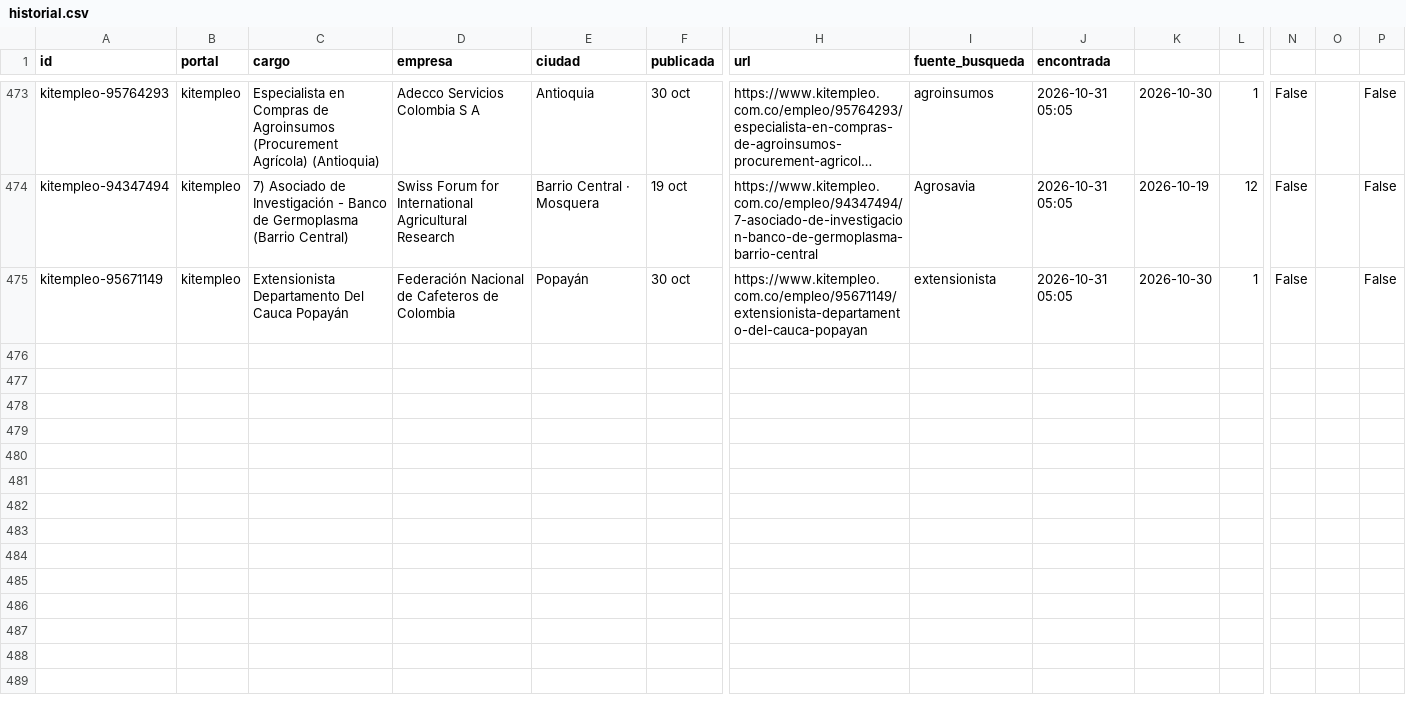
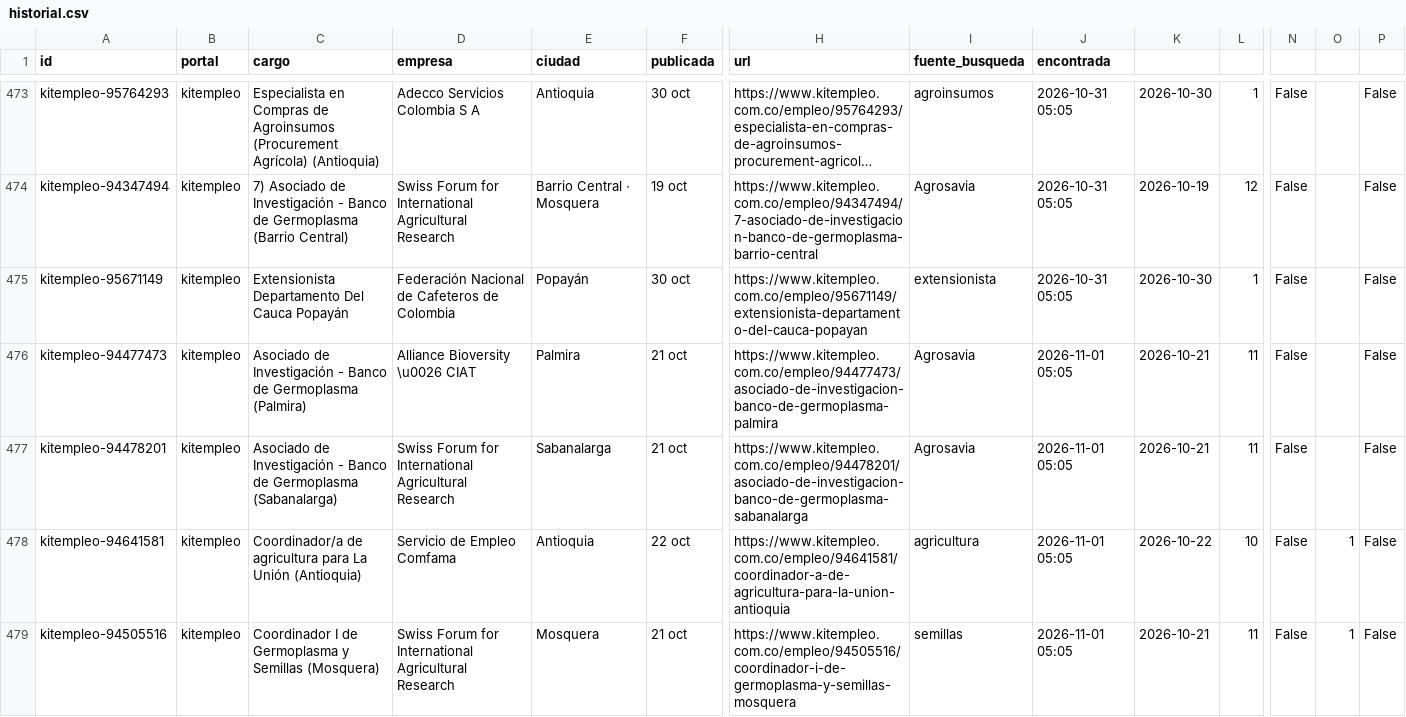
Before and after one commit to vargas9504/vacantes-agro-robot, a CSV file: data/historial.csv, drawn as a sheet; only a part is shown, gaps mark what is left out; long unchanged cells end in …; rows hold the shown columns only; the diff names each change by its address in the sheet, - before the commit and + after, or states it on an @@ line.

```diff
--- a/data/historial.csv
+++ b/data/historial.csv
+row 476: kitempleo-94477473 | kitempleo | Asociado de Investigación - Banco de Germoplasma (Palmira) | Alliance Bioversity \u0026 CIAT | Palmira | 21 oct | https://www.kitempleo.com.co/empleo/94477473/asociado-de-investigacion-banco-de-germoplasma-palmira | Agrosavia | 2026-11-01 05:05 | 2026-10-21 | 11 | False |  | False
+row 477: kitempleo-94478201 | kitempleo | Asociado de Investigación - Banco de Germoplasma (Sabanalarga) | Swiss Forum for International Agricultural Research | Sabanalarga | 21 oct | https://www.kitempleo.com.co/empleo/94478201/asociado-de-investigacion-banco-de-germoplasma-sabanalarga | Agrosavia | 2026-11-01 05:05 | 2026-10-21 | 11 | False |  | False
+row 478: kitempleo-94641581 | kitempleo | Coordinador/a de agricultura para La Unión (Antioquia) | Servicio de Empleo Comfama | Antioquia | 22 oct | https://www.kitempleo.com.co/empleo/94641581/coordinador-a-de-agricultura-para-la-union-antioquia | agricultura | 2026-11-01 05:05 | 2026-10-22 | 10 | False | 1 | False
+row 479: kitempleo-94505516 | kitempleo | Coordinador I de Germoplasma y Semillas (Mosquera) | Swiss Forum for International Agricultural Research | Mosquera | 21 oct | https://www.kitempleo.com.co/empleo/94505516/coordinador-i-de-germoplasma-y-semillas-mosquera | semillas | 2026-11-01 05:05 | 2026-10-21 | 11 | False | 1 | False
```
Also changed, not shown: data/nuevas.csv, 6 other files.
